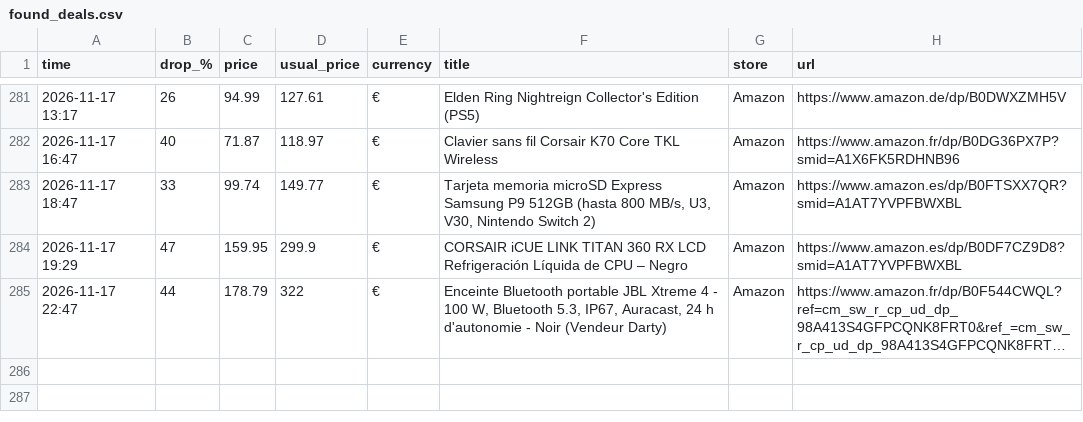
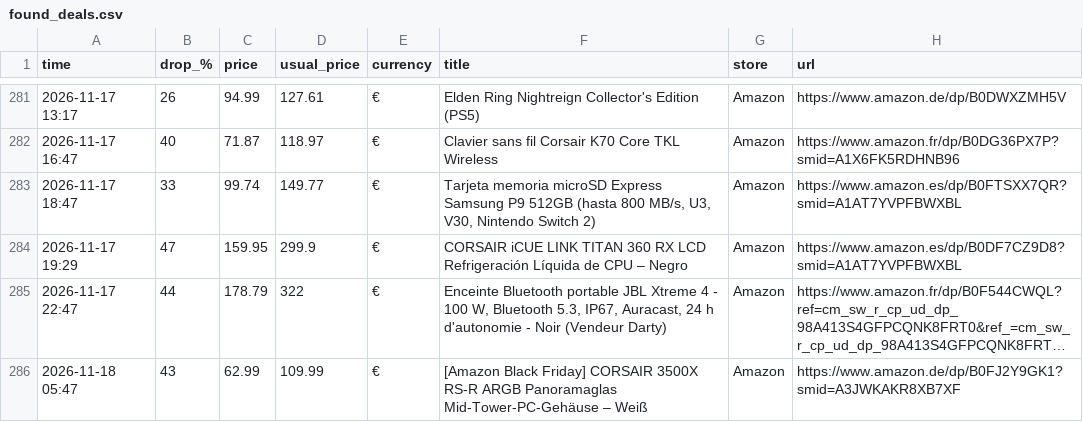
Before and after one commit to investinginfosec-png/deal-scanner, a CSV file: found_deals.csv, drawn as a sheet; only a part is shown, gaps mark what is left out; long unchanged cells end in …; the diff names each change by its address in the sheet, - before the commit and + after, or states it on an @@ line.

```diff
--- a/found_deals.csv
+++ b/found_deals.csv
+row 286: 2026-11-18 05:47 | 43 | 62.99 | 109.99 | € | [Amazon Black Friday] CORSAIR 3500X RS-R ARGB Panoramaglas Mid-Tower-PC-Gehäuse – Weiß | Amazon | https://www.amazon.de/dp/B0FJ2Y9GK1?smid=A3JWKAKR8XB7XF
```
Also changed, not shown: 3 other files.
